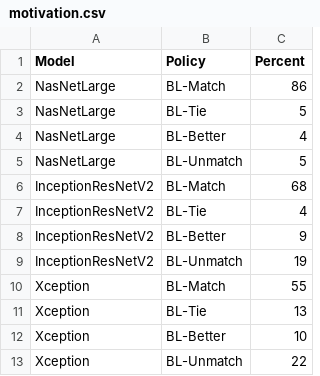
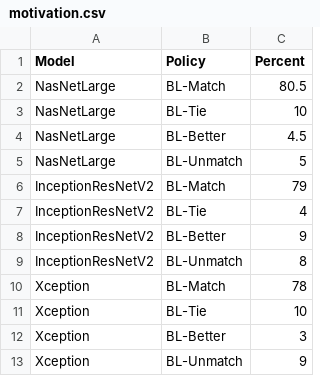
Before and after one commit to jashwantraj92/cocktail, a CSV file: motivation.csv, drawn as a sheet.

Commit message:
added new files for motivation results

```diff
--- a/motivation.csv
+++ b/motivation.csv
@@ -1,13 +1,13 @@
 Model,Policy,Percent
-NasNetLarge,BL-Match,86
-NasNetLarge,BL-Tie,5
-NasNetLarge,BL-Better,4
+NasNetLarge,BL-Match,80.5
+NasNetLarge,BL-Tie,10
+NasNetLarge,BL-Better,4.5
 NasNetLarge,BL-Unmatch,5
-InceptionResNetV2,BL-Match,68
+InceptionResNetV2,BL-Match,79
 InceptionResNetV2,BL-Tie,4
 InceptionResNetV2,BL-Better,9
-InceptionResNetV2,BL-Unmatch,19
-Xception,BL-Match,55
-Xception,BL-Tie,13
-Xception,BL-Better,10
-Xception,BL-Unmatch,22
+InceptionResNetV2,BL-Unmatch,8
+Xception,BL-Match,78
+Xception,BL-Tie,10
+Xception,BL-Better,3
+Xception,BL-Unmatch,9
```
Also changed, not shown: 51 other files.
